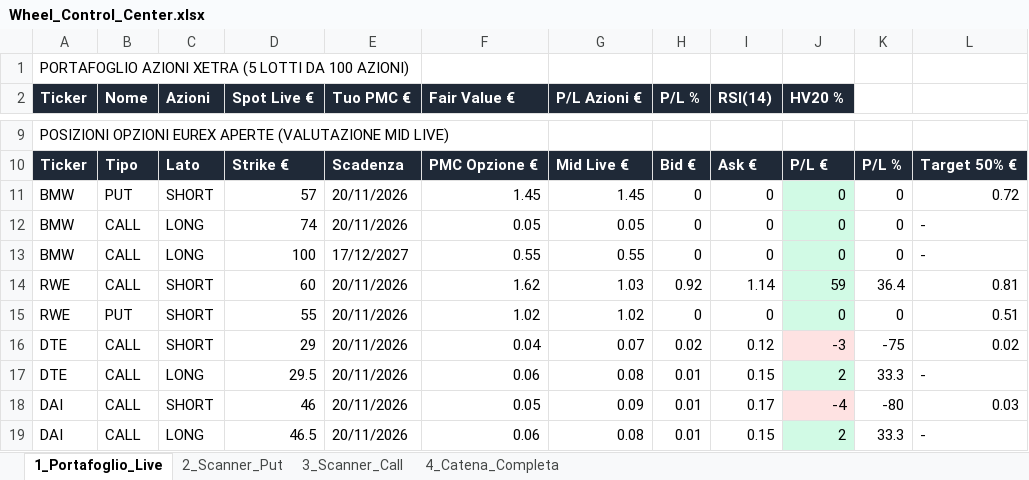
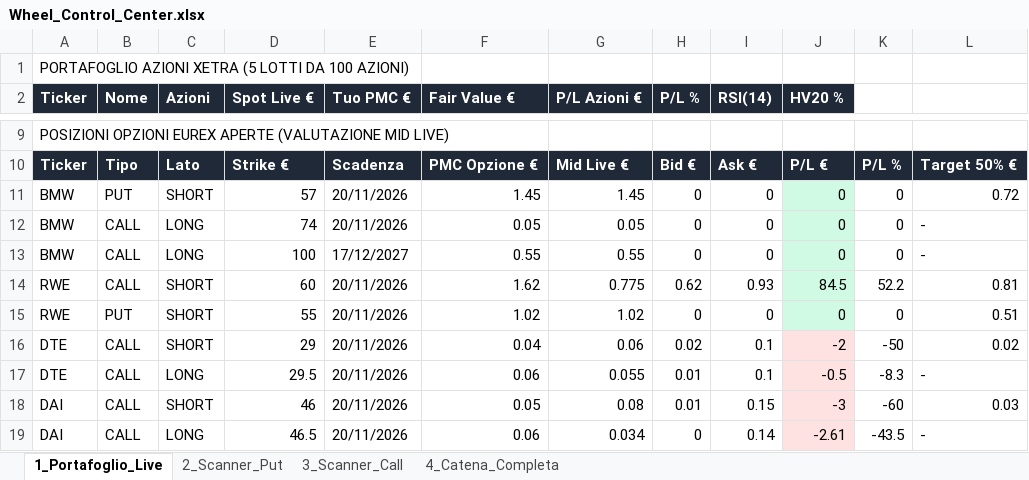
Before and after one commit to mauz1791/Telegram-Chart, an Excel workbook: Wheel_Control_Center.xlsx, sheet 1_Portafoglio_Live, drawn as a sheet; only a part is shown, gaps mark what is left out; values as stored, in another font and other column widths than the file's, no borders; the diff covers the shown part only; the diff names each change by its address in the sheet, - before the commit and + after, or states it on an @@ line.

```diff
--- a/Wheel_Control_Center.xlsx (sheet 1_Portafoglio_Live)
+++ b/Wheel_Control_Center.xlsx (sheet 1_Portafoglio_Live)
-G14 (P/L Azioni €): 1.03
+G14 (P/L Azioni €): 0.775
-H14 (P/L %): 0.92
+H14 (P/L %): 0.62
-I14 (RSI(14)): 1.14
+I14 (RSI(14)): 0.93
-J14 (HV20 %): 59
+J14 (HV20 %): 84.5
-K14: 36.4
+K14: 52.2
-G16 (P/L Azioni €): 0.07
+G16 (P/L Azioni €): 0.06
-I16 (RSI(14)): 0.12
+I16 (RSI(14)): 0.1
-J16 (HV20 %): -3
+J16 (HV20 %): -2
-K16: -75
+K16: -50
-G17 (P/L Azioni €): 0.08
+G17 (P/L Azioni €): 0.055
-I17 (RSI(14)): 0.15
+I17 (RSI(14)): 0.1
-J17 (HV20 %): 2
+J17 (HV20 %): -0.5
-J17 fill: #D1FAE5
+J17 fill: #FEE2E2
-K17: 33.3
+K17: -8.3
-G18 (P/L Azioni €): 0.09
+G18 (P/L Azioni €): 0.08
-I18 (RSI(14)): 0.17
+I18 (RSI(14)): 0.15
-J18 (HV20 %): -4
+J18 (HV20 %): -3
-K18: -80
+K18: -60
-G19 (P/L Azioni €): 0.08
+G19 (P/L Azioni €): 0.034
-H19 (P/L %): 0.01
+H19 (P/L %): 0
-I19 (RSI(14)): 0.15
+I19 (RSI(14)): 0.14
-J19 (HV20 %): 2
+J19 (HV20 %): -2.61
-J19 fill: #D1FAE5
+J19 fill: #FEE2E2
-K19: 33.3
+K19: -43.5
```
Also changed, not shown: 24 edited cells elsewhere in this sheet, sheet 4_Catena_Completa, sheet 3_Scanner_Call, sheet 2_Scanner_Put, 2 other files.
